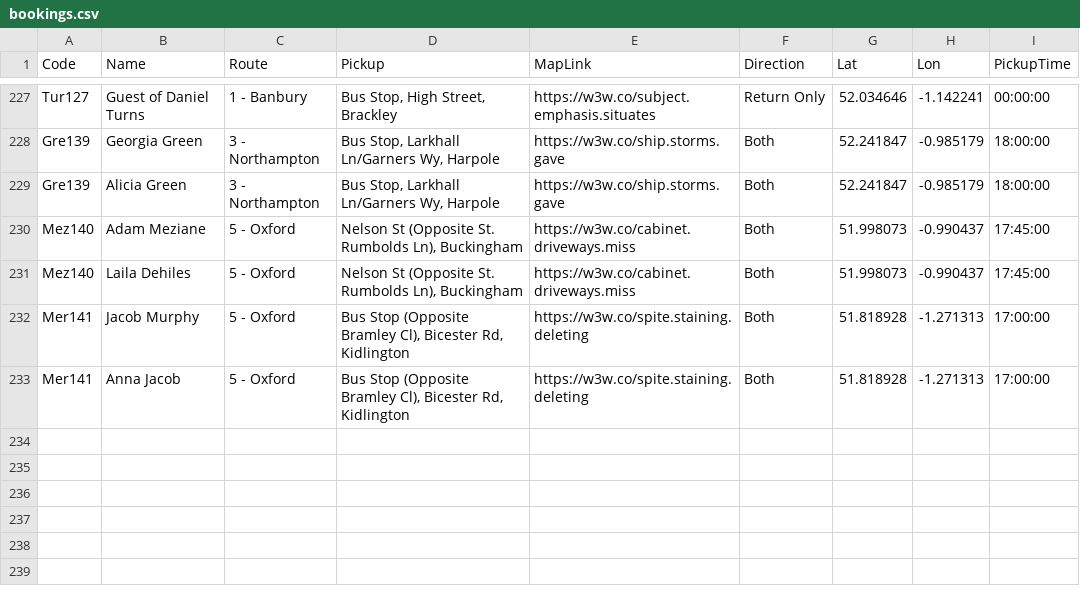
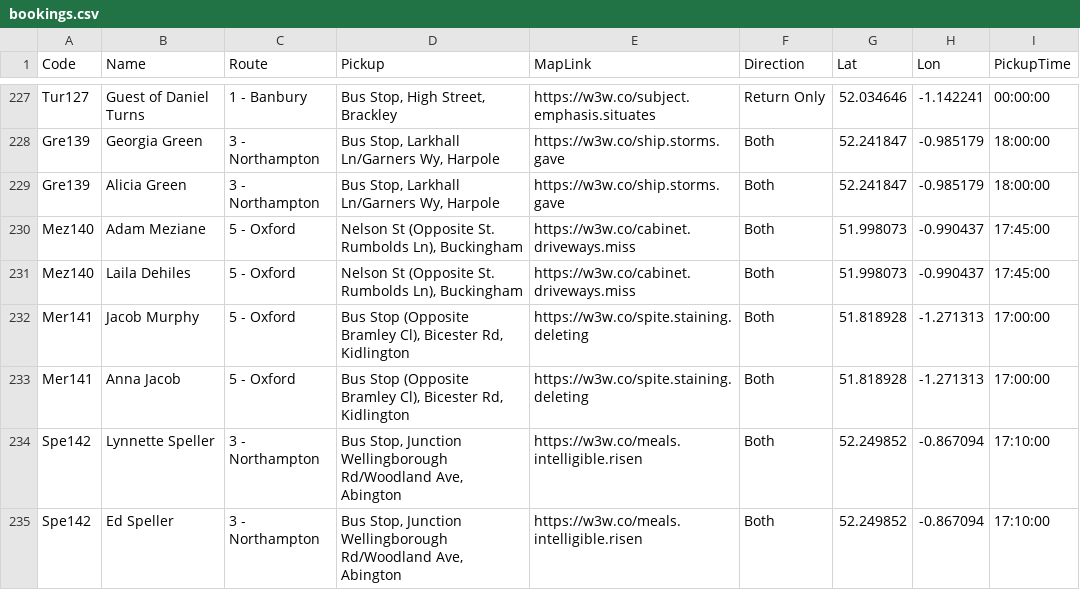
Before and after one commit to daleowatkins/AMF1Transport, a CSV file: bookings.csv, drawn as a sheet; only a part is shown, gaps mark what is left out.

Commit message:
Update bookings.csv

```diff
--- a/bookings.csv
+++ b/bookings.csv
@@ -233 +233,3 @@ Mer141,Jacob Murphy,5 - Oxford,"Bus Stop (Opposite Bramley Cl), Bicester Rd, Kid
 Mer141,Anna Jacob,5 - Oxford,"Bus Stop (Opposite Bramley Cl), Bicester Rd, Kidlington",https://w3w.co/spite.staining.deleting,Both,51.818928,-1.271313,17:00:00
+Spe142,Lynnette Speller,3 - Northampton,"Bus Stop, Junction Wellingborough Rd/Woodland Ave, Abington",https://w3w.co/meals.intelligible.risen,Both,52.249852,-0.867094,17:10:00
+Spe142,Ed Speller,3 - Northampton,"Bus Stop, Junction Wellingborough Rd/Woodland Ave, Abington",https://w3w.co/meals.intelligible.risen,Both,52.249852,-0.867094,17:10:00
```
